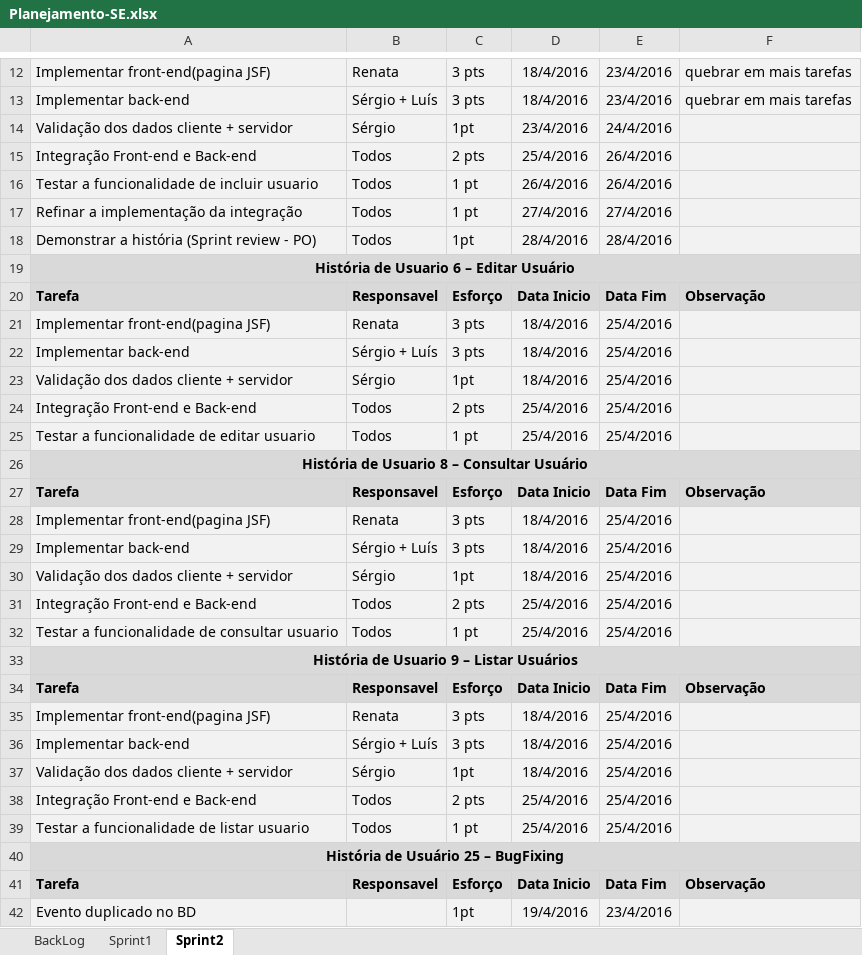
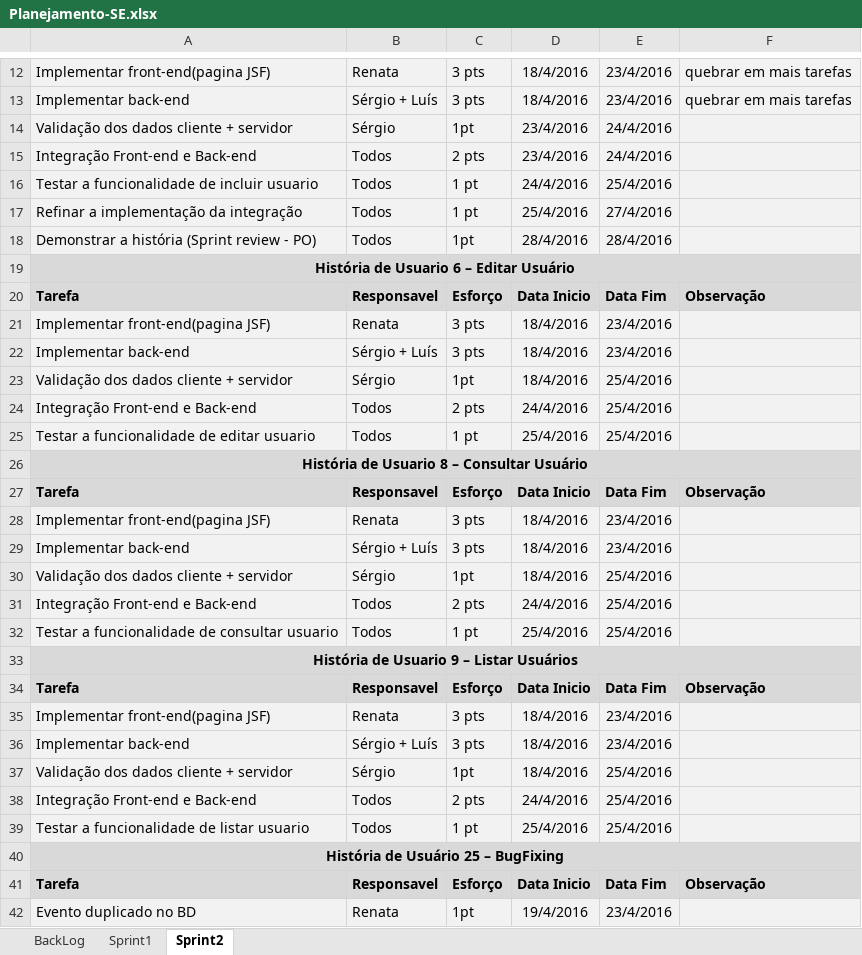
Before and after one commit to MacasRenata/Sistema-Eventos, an Excel workbook: Documentos-SE/Requisitos/Planejamento-SE.xlsx, sheet Sprint2, drawn as a sheet; only a part is shown, gaps mark what is left out; values as stored, in another font and other column widths than the file's, no borders; the diff covers the shown part only; the diff names each change by its address in the sheet, - before the commit and + after, or states it on an @@ line.

Commit message:
Teste 1
falha no cadastrar evento e usuario - alterar, consultar e excluir
funcionando + atualização de datas da sprint2 + alteração na coluna da
tabela listar evento

```diff
--- a/Documentos-SE/Requisitos/Planejamento-SE.xlsx (sheet Sprint2)
+++ b/Documentos-SE/Requisitos/Planejamento-SE.xlsx (sheet Sprint2)
-D15: 25/4/2016
+D15: 23/4/2016
-E15: 26/4/2016
+E15: 24/4/2016
-D16: 26/4/2016
+D16: 24/4/2016
-E16: 26/4/2016
+E16: 25/4/2016
-D17: 27/4/2016
+D17: 25/4/2016
-E21:E22: 25/4/2016
+E21:E22: 23/4/2016
-D24: 25/4/2016
+D24: 24/4/2016
-E28:E29: 25/4/2016
+E28:E29: 23/4/2016
-D31: 25/4/2016
+D31: 24/4/2016
-E35:E36: 25/4/2016
+E35:E36: 23/4/2016
-D38: 25/4/2016
+D38: 24/4/2016
-B42: (empty)
+B42: Renata
```
Also changed, not shown: 3 edited cells elsewhere in this sheet, 4 other files.
